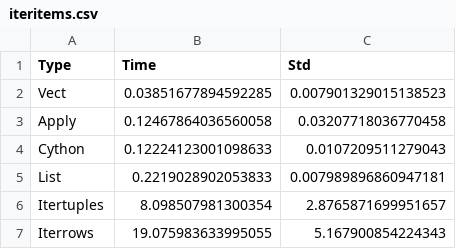
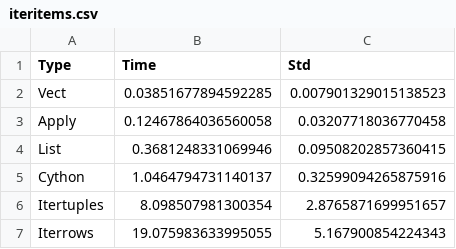
Before and after one commit to JSemelhago/DFManipulationComparison, a CSV file: src/iteritems.csv, drawn as a sheet.

Commit message:
Add time plot #2
Generate preliminary time graph

```diff
--- a/src/iteritems.csv
+++ b/src/iteritems.csv
@@ -3,4 +3,4 @@ Vect,0.03851677894592285,0.007901329015138523
 Apply,0.12467864036560058,0.03207718036770458
-Cython,0.12224123001098633,0.0107209511279043
-List,0.2219028902053833,0.007989896860947181
+List,0.3681248331069946,0.09508202857360415
+Cython,1.0464794731140137,0.32599094265875916
 Itertuples,8.098507981300354,2.8765871699951657
```
Also changed, not shown: 1 other file.
